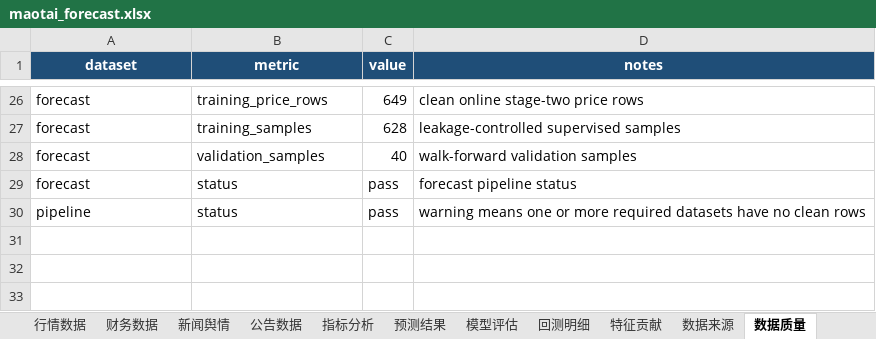
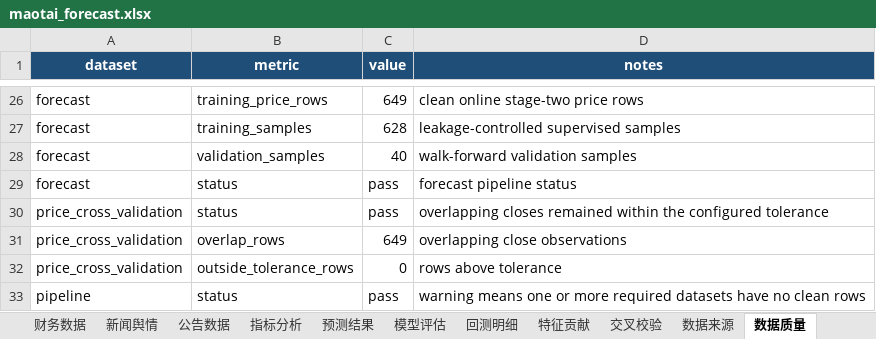
Before and after one commit to YWatering/MarketSignal-Intelligence, an Excel workbook: outputs/maotai_forecast.xlsx, sheet 数据质量, drawn as a sheet; only a part is shown, gaps mark what is left out; values as stored, in another font and other column widths than the file's, no borders; the diff names each change by its address in the sheet, - before the commit and + after, or states it on an @@ line.

```diff
--- a/outputs/maotai_forecast.xlsx (sheet 数据质量)
+++ b/outputs/maotai_forecast.xlsx (sheet 数据质量)
+sheet tab: 交叉校验
+row 30: price_cross_validation | status | pass | overlapping closes remained within the configured tolerance
+row 31: price_cross_validation | overlap_rows | 649 | overlapping close observations
+row 32: price_cross_validation | outside_tolerance_rows | 0 | rows above tolerance
```
Also changed, not shown: sheet README, sheet 数据来源, other sheet tabs, outputs/aapl_market_signal.xlsx, 21 other files.
